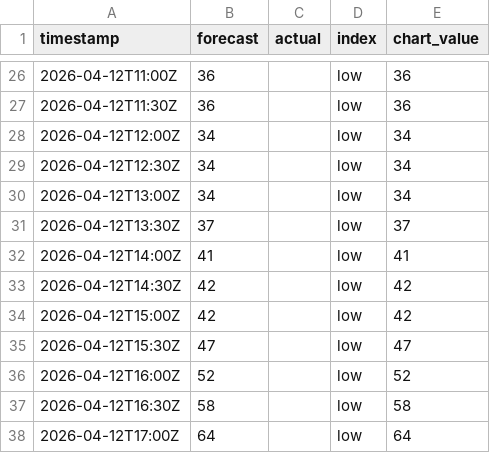
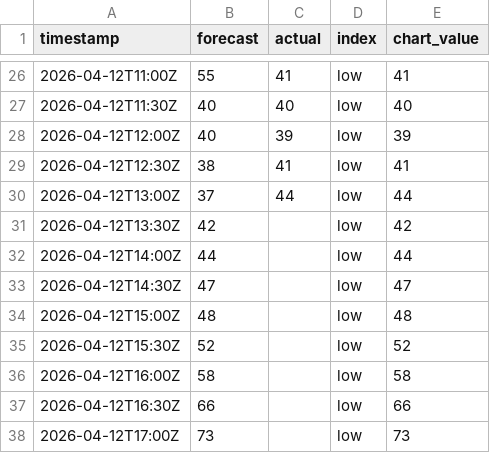
Before and after one commit to olliebranston/the-new-current-site, a CSV file: data/live-carbon-intensity.csv, drawn as a sheet; only a part is shown, gaps mark what is left out; the diff covers the shown part only.

```diff
--- a/data/live-carbon-intensity.csv
+++ b/data/live-carbon-intensity.csv
@@ -26,13 +26,13 @@ timestamp,forecast,actual,index,chart_value
-2026-04-12T11:00Z,36,,low,36
-2026-04-12T11:30Z,36,,low,36
-2026-04-12T12:00Z,34,,low,34
-2026-04-12T12:30Z,34,,low,34
-2026-04-12T13:00Z,34,,low,34
-2026-04-12T13:30Z,37,,low,37
-2026-04-12T14:00Z,41,,low,41
-2026-04-12T14:30Z,42,,low,42
-2026-04-12T15:00Z,42,,low,42
-2026-04-12T15:30Z,47,,low,47
-2026-04-12T16:00Z,52,,low,52
-2026-04-12T16:30Z,58,,low,58
-2026-04-12T17:00Z,64,,low,64
+2026-04-12T11:00Z,55,41,low,41
+2026-04-12T11:30Z,40,40,low,40
+2026-04-12T12:00Z,40,39,low,39
+2026-04-12T12:30Z,38,41,low,41
+2026-04-12T13:00Z,37,44,low,44
+2026-04-12T13:30Z,42,,low,42
+2026-04-12T14:00Z,44,,low,44
+2026-04-12T14:30Z,47,,low,47
+2026-04-12T15:00Z,48,,low,48
+2026-04-12T15:30Z,52,,low,52
+2026-04-12T16:00Z,58,,low,58
+2026-04-12T16:30Z,66,,low,66
+2026-04-12T17:00Z,73,,low,73
```
Also changed, not shown: 56 edited cells elsewhere in this file, data/cleaned-live-carbon-intensity.csv, 2 other files.
